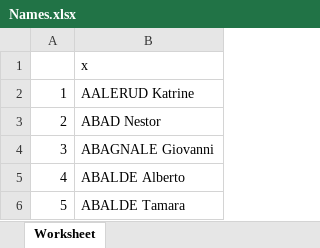
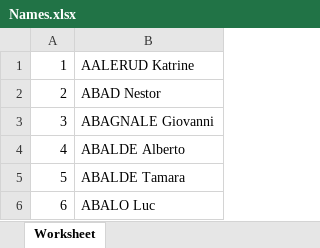
Before and after one commit to Malva2312/Base-de-Dados-2021-2022, an Excel workbook: dataset/new_datasets/Names.xlsx, sheet Worksheet, drawn as a sheet; only a part is shown; the shorter side is filled out with more unchanged rows; values as stored, in another font and other column widths than the file's, no borders; the diff names each change by its address in the sheet, - before the commit and + after, or states it on an @@ line.

```diff
--- a/dataset/new_datasets/Names.xlsx (sheet Worksheet)
+++ b/dataset/new_datasets/Names.xlsx (sheet Worksheet)
-row 1:  | x
```
Also changed, not shown: 3 other files.
